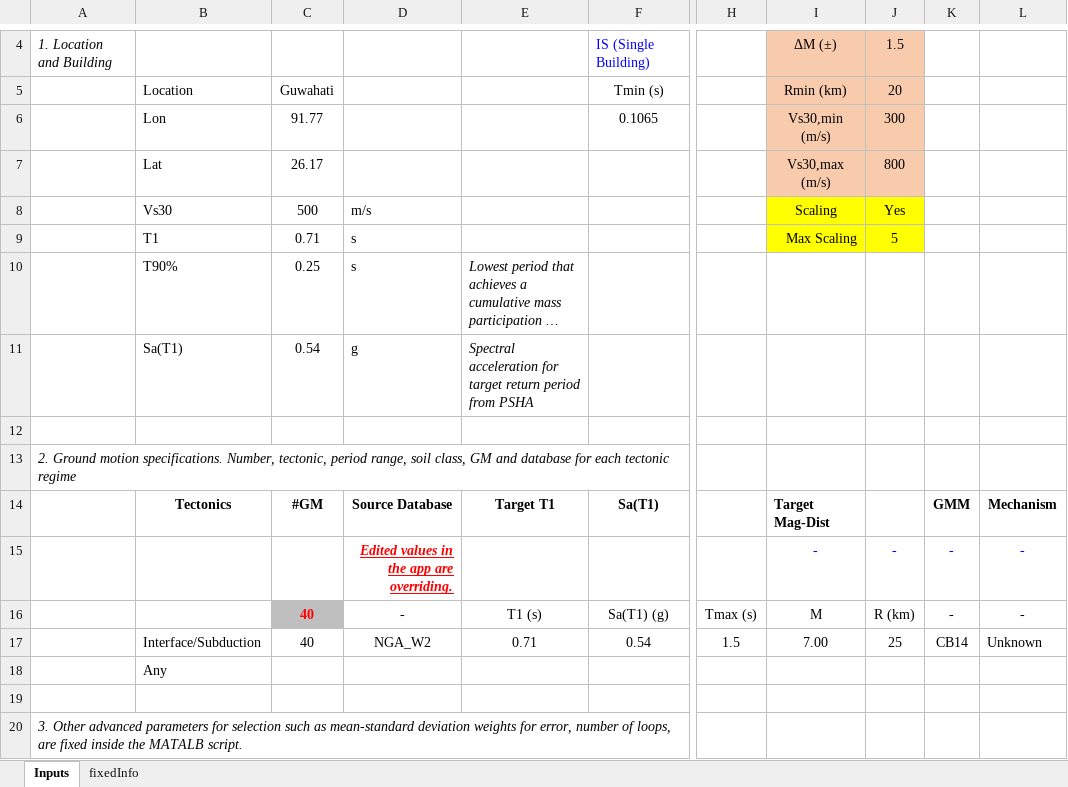
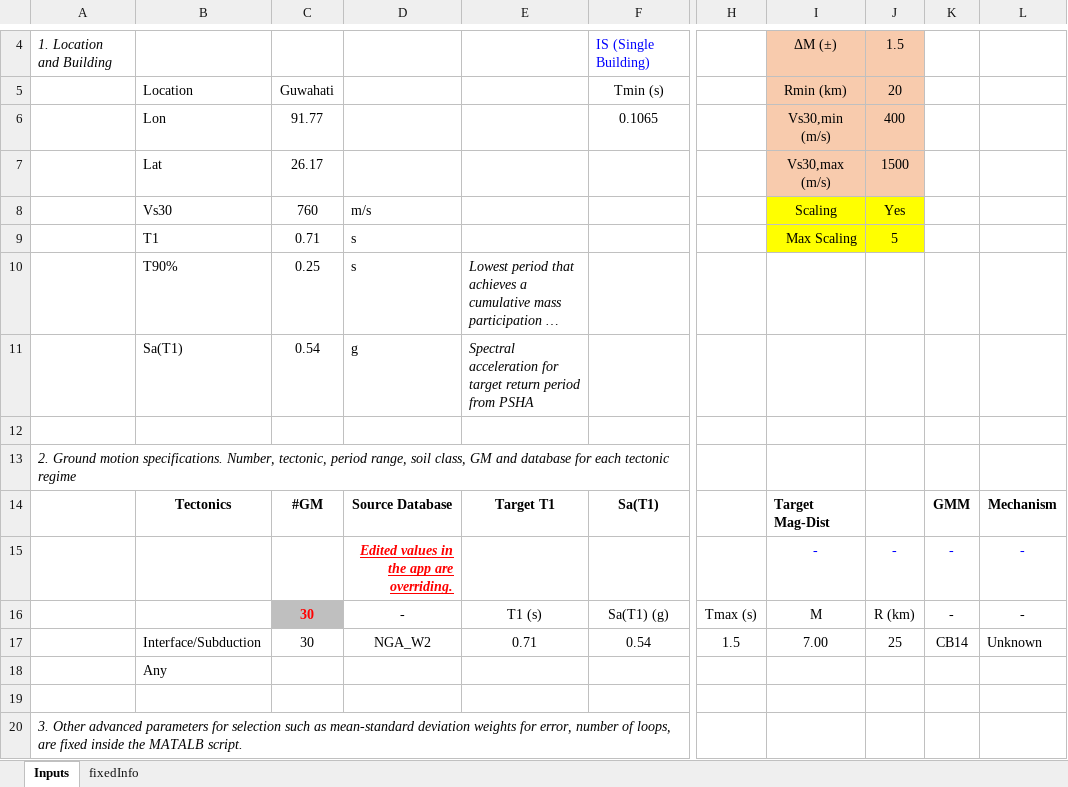
Before and after one commit to Shibks143/ida-spo-msa, an Excel workbook: HazardAnalysis/gm-selection/2020_NBC_MyCopy_new-main/GMSelection_NGA_KiK_mixed/Inputs_IS2026.xlsx, sheet Inputs, drawn as a sheet; only a part is shown, gaps mark what is left out; long unchanged cells end in …; values as stored, in another font and other column widths than the file's, no borders; the diff names each change by its address in the sheet, - before the commit and + after, or states it on an @@ line.

Commit message:
minor changes in gm-selection input

```diff
--- a/HazardAnalysis/gm-selection/2020_NBC_MyCopy_new-main/GMSelection_NGA_KiK_mixed/Inputs_IS2026.xlsx (sheet Inputs)
+++ b/HazardAnalysis/gm-selection/2020_NBC_MyCopy_new-main/GMSelection_NGA_KiK_mixed/Inputs_IS2026.xlsx (sheet Inputs)
-J6: 300
+J6: 400
-J7: 800
+J7: 1500
-C8: 500
+C8: 760
-C16:C17: 40
+C16:C17: 30
```
